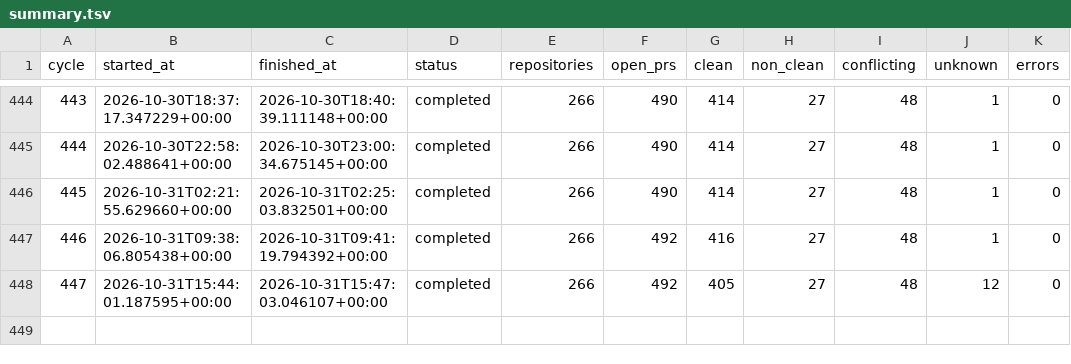
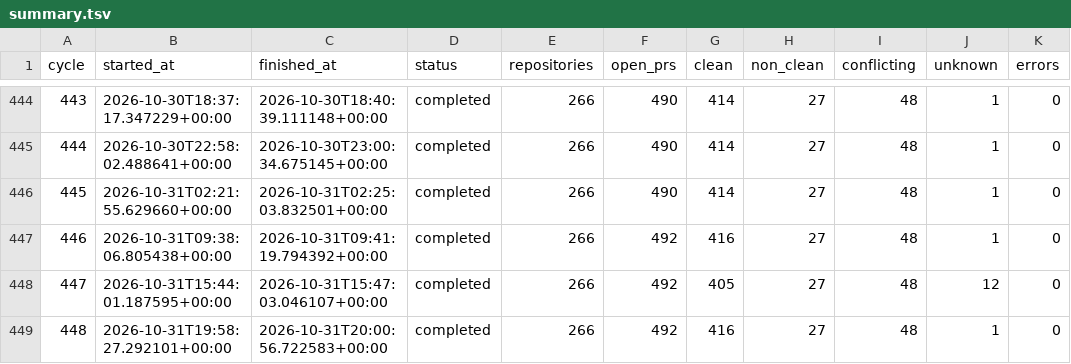
Before and after one commit to balajirajput96/autonomous-engineering-maintenance, a TSV file: state/summary.tsv, drawn as a sheet; only a part is shown, gaps mark what is left out; the diff names each change by its address in the sheet, - before the commit and + after, or states it on an @@ line.

```diff
--- a/state/summary.tsv
+++ b/state/summary.tsv
+row 449: 448 | 2026-10-31T19:58:27.292101+00:00 | 2026-10-31T20:00:56.722583+00:00 | completed | 266 | 492 | 416 | 27 | 48 | 1 | 0
```
Also changed, not shown: 2 other files.
